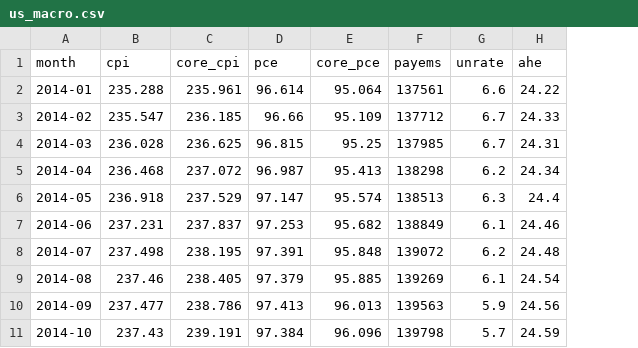
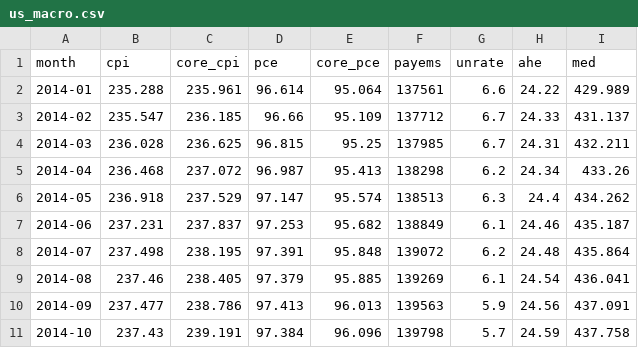
Before and after one commit to junejunejune/macro_dashboard, a CSV file: data/us_macro.csv, drawn as a sheet; only a part is shown; the diff names each change by its address in the sheet, - before the commit and + after, or states it on an @@ line.

```diff
--- a/data/us_macro.csv
+++ b/data/us_macro.csv
+column I (med), rows 2-11: 429.989 | 431.137 | 432.211 | 433.26 | 434.262 | 435.187 | 435.864 | 436.041 | 437.091 | 437.758
```
Also changed, not shown: 7 other files.
